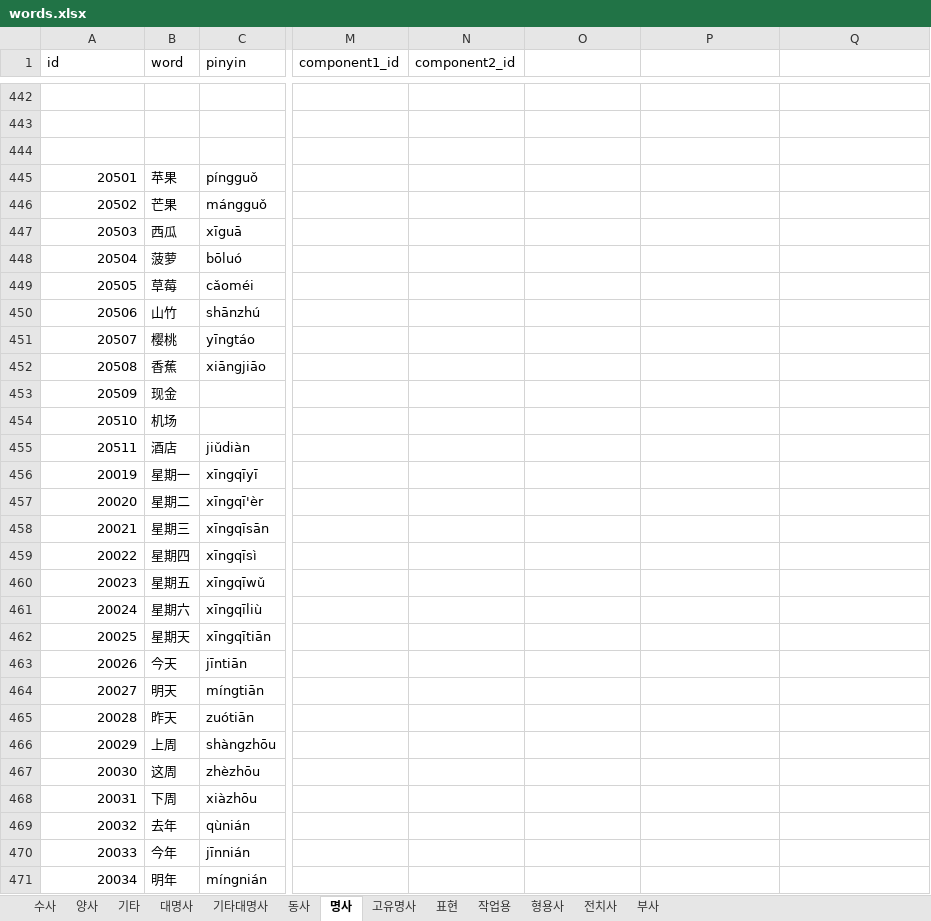
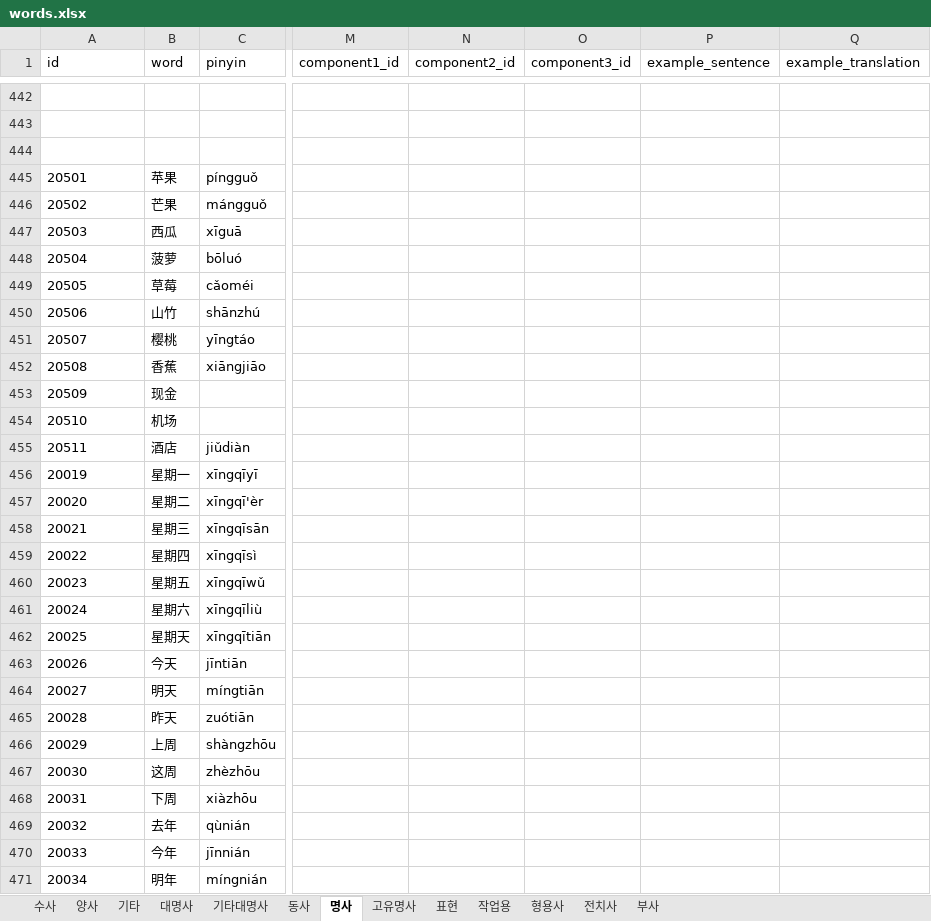
Before and after one commit to curryboy371/LVPD_Studio, an Excel workbook: resource/table/words.xlsx, sheet 명사, drawn as a sheet; only a part is shown, gaps mark what is left out; values as stored, in another font and other column widths than the file's, no borders; the diff covers the shown part only; the diff names each change by its address in the sheet, - before the commit and + after, or states it on an @@ line.

```diff
--- a/resource/table/words.xlsx (sheet 명사)
+++ b/resource/table/words.xlsx (sheet 명사)
-O1: (empty)
+O1: component3_id
-P1: (empty)
+P1: example_sentence
-Q1: (empty)
+Q1: example_translation
-A445:A471 alignment: right
+A445:A471 alignment: left
```
Also changed, not shown: 36 added rows, 43 edited cells and cell formats elsewhere in this sheet, sheet 동사, sheet 형용사, sheet 전치사, sheet 부사, sheet 기타, sheet 표현, 6 more sheets, 23 other files.
